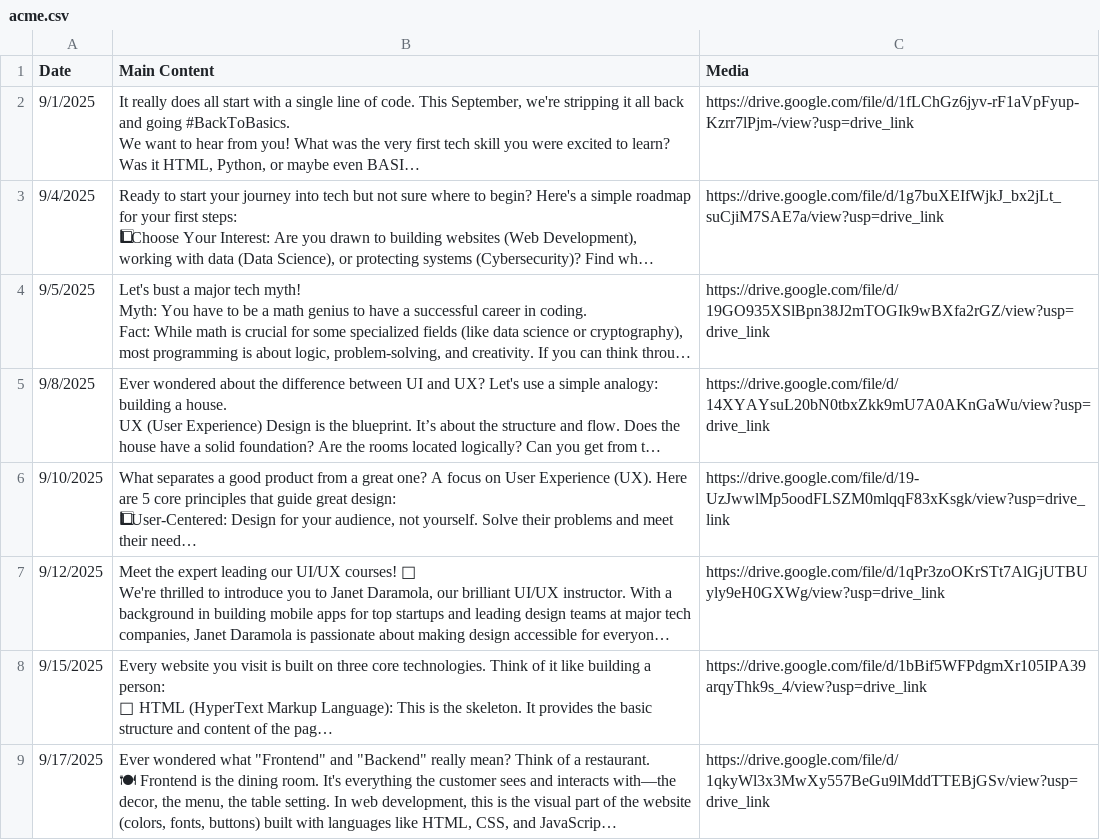
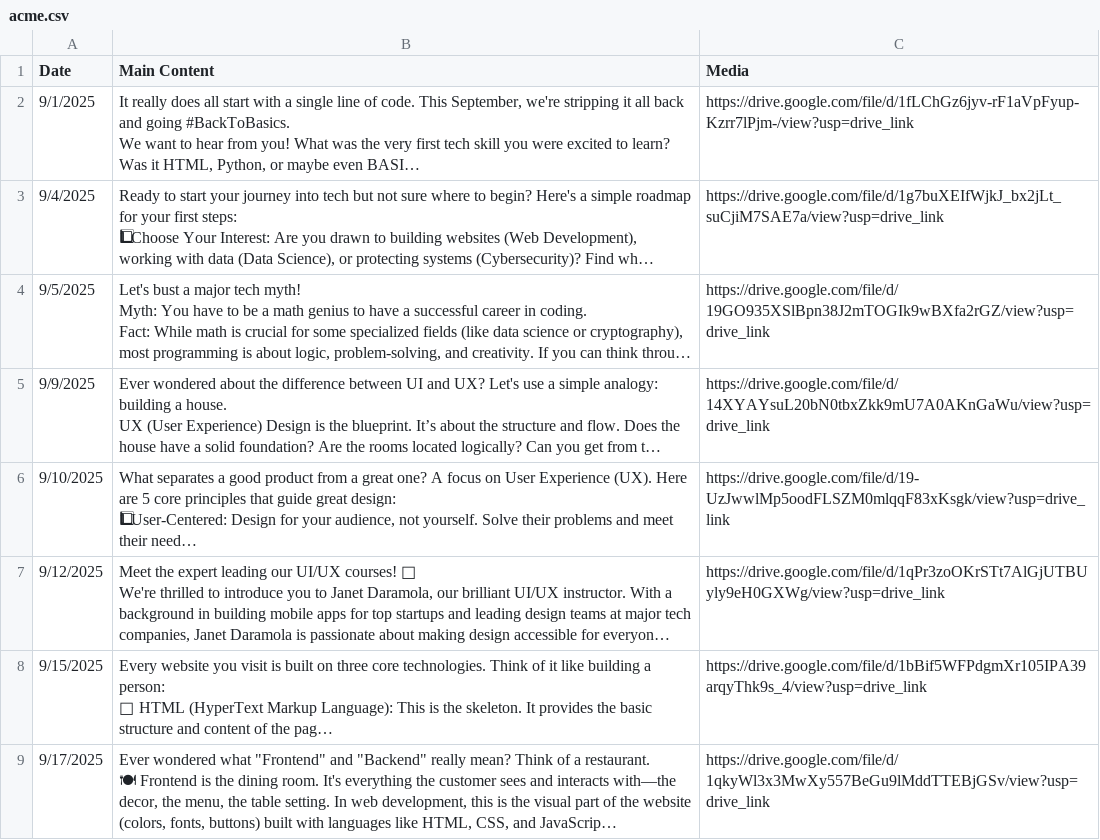
Before and after one commit to Lawal0abdulazeez/social-media-automator, a CSV file: acme.csv, drawn as a sheet; only a part is shown; long unchanged cells end in …; the diff names each change by its address in the sheet, - before the commit and + after, or states it on an @@ line.

```diff
--- a/acme.csv
+++ b/acme.csv
-A5 (Date): 9/8/2025
+A5 (Date): 9/9/2025
```
Also changed, not shown: 3 other files.
